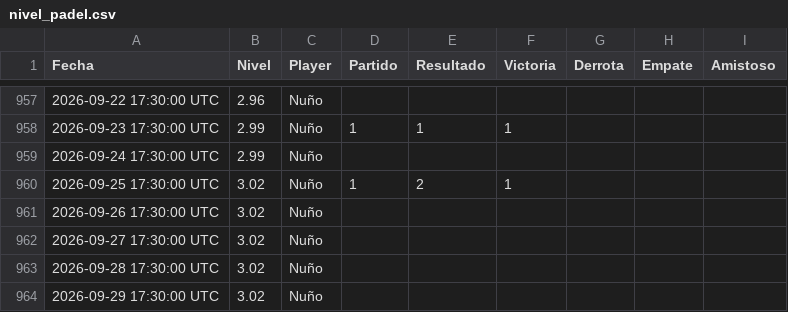
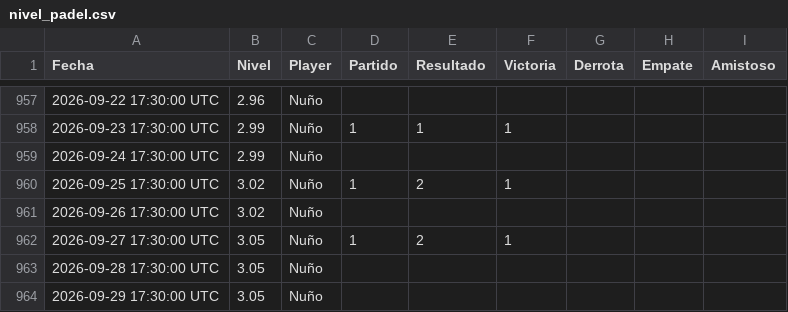
Before and after one commit to Nunyo/files, a CSV file: nivel_padel.csv, drawn as a sheet; only a part is shown, gaps mark what is left out.

Commit message:
Update nivel_padel.csv

```diff
--- a/nivel_padel.csv
+++ b/nivel_padel.csv
@@ -961,4 +961,4 @@ Fecha,Nivel,Player,Partido,Resultado,Victoria,Derrota,Empate,Amistoso
 2026-09-26 17:30:00 UTC,3.02,Nuño,,,,,,
-2026-09-27 17:30:00 UTC,3.02,Nuño,,,,,,
-2026-09-28 17:30:00 UTC,3.02,Nuño,,,,,,
-2026-09-29 17:30:00 UTC,3.02,Nuño,,,,,,
+2026-09-27 17:30:00 UTC,3.05,Nuño,1,2,1,,,
+2026-09-28 17:30:00 UTC,3.05,Nuño,,,,,,
+2026-09-29 17:30:00 UTC,3.05,Nuño,,,,,,
```
